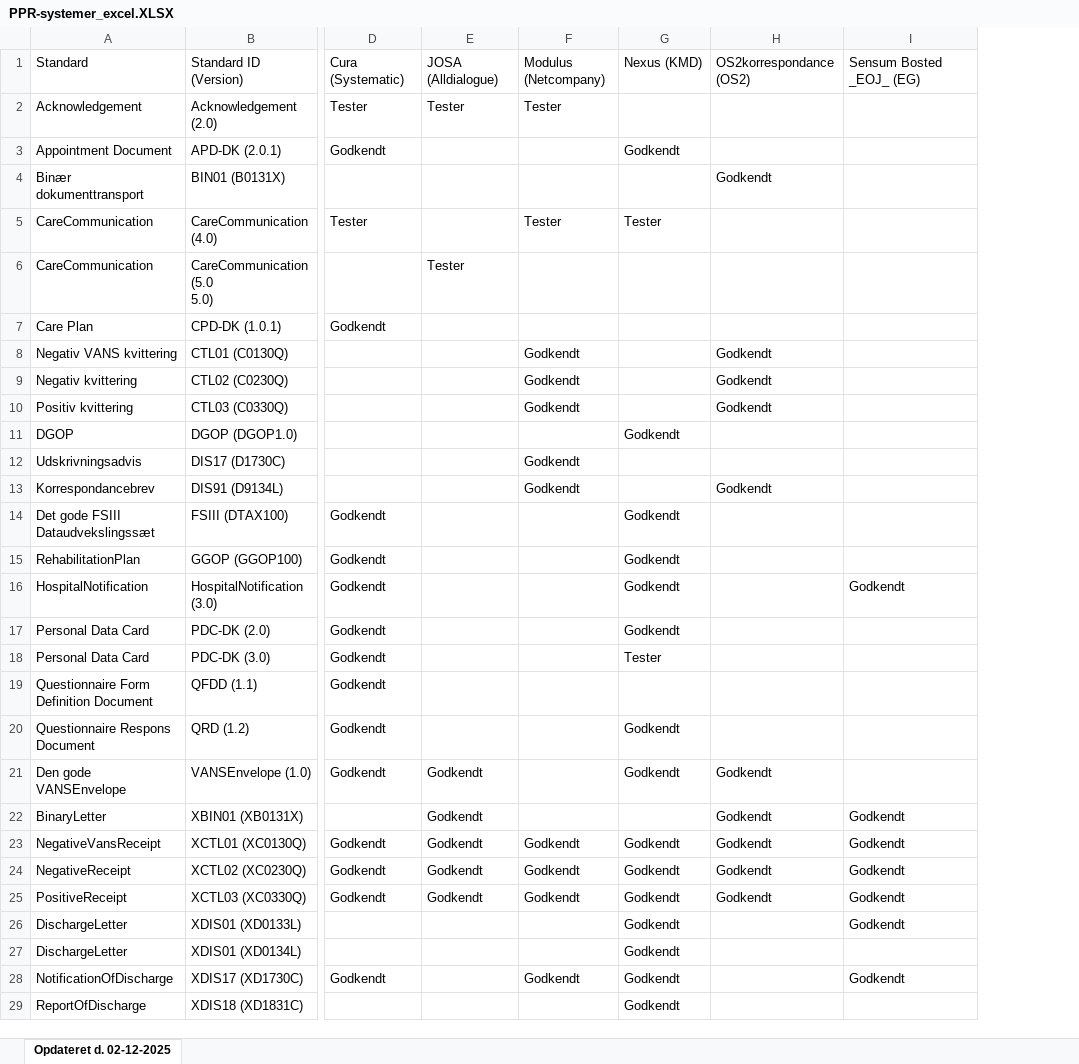
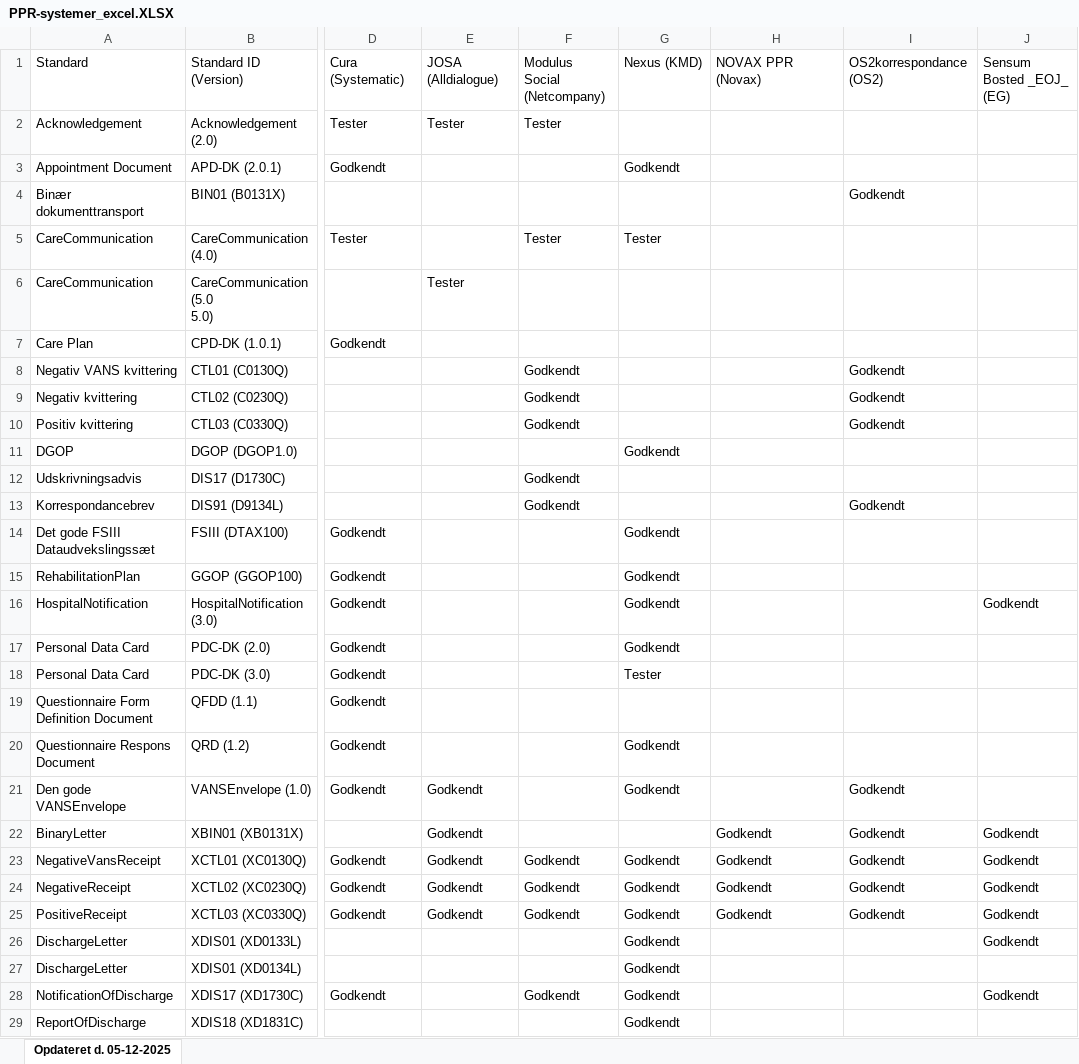
Before and after one commit to medcomdk/GodkendteSystemer, an Excel workbook: html/PPR-systemer_excel.XLSX, sheet Opdateret d. 05-12-2025, drawn as a sheet; only a part is shown, gaps mark what is left out; values as stored, in another font and other column widths than the file's, no borders; the diff covers the shown part only; the diff names each change by its address in the sheet, - before the commit and + after, or states it on an @@ line.

```diff
--- a/html/PPR-systemer_excel.XLSX (sheet Opdateret d. 05-12-2025)
+++ b/html/PPR-systemer_excel.XLSX (sheet Opdateret d. 05-12-2025)
-sheet tab: Opdateret d. 02-12-2025
+sheet tab: Opdateret d. 05-12-2025
+column J, rows 1-28: Sensum Bosted _EOJ_ (EG) |  |  |  |  |  |  |  |  |  |  |  |  |  |  | Godkendt |  |  |  |  |  | Godkendt | Godkendt | Godkendt | Godkendt | Godkendt |  | Godkendt
-F1: Modulus (Netcompany)
+F1: Modulus Social (Netcompany)
-H1: OS2korrespondance (OS2)
+H1: NOVAX PPR (Novax)
-I1: Sensum Bosted _EOJ_ (EG)
+I1: OS2korrespondance (OS2)
-H4: Godkendt
+H4: (empty)
-I4: (empty)
+I4: Godkendt
-H8:H10: Godkendt
+H8:H10: (empty)
-I8:I10: (empty)
+I8:I10: Godkendt
-H13: Godkendt
+H13: (empty)
-I13: (empty)
+I13: Godkendt
-I16: Godkendt
+I16: (empty)
-H21: Godkendt
+H21: (empty)
-I21: (empty)
+I21: Godkendt
-I26: Godkendt
+I26: (empty)
-I28: Godkendt
+I28: (empty)
```
Also changed, not shown: 21 edited cells elsewhere in this sheet, html/Alle systemer (Samlet liste)_excel.XLSX, html/EOJ-Systemer_excel.XLSX, 51 other files.
